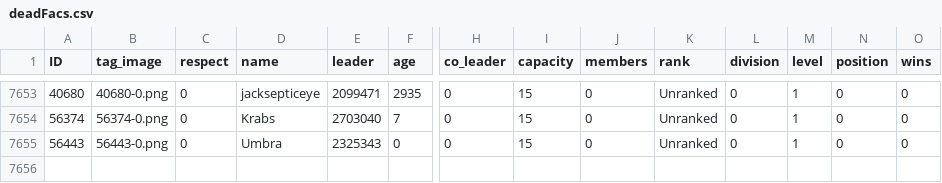
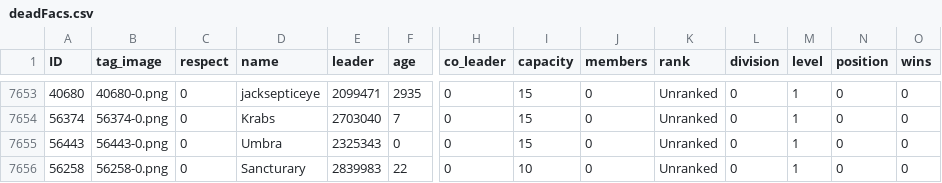
Before and after one commit to algisk/algisk.github.io, a CSV file: deadFacs.csv, drawn as a sheet; only a part is shown, gaps mark what is left out; rows hold the shown columns only; the diff names each change by its address in the sheet, - before the commit and + after, or states it on an @@ line.

```diff
--- a/deadFacs.csv
+++ b/deadFacs.csv
+row 7656: 56258 | 56258-0.png | 0 | Sancturary | 2839983 | 22 | 0 | 10 | 0 | Unranked | 0 | 1 | 0 | 0
```
Also changed, not shown: 3 other files.
